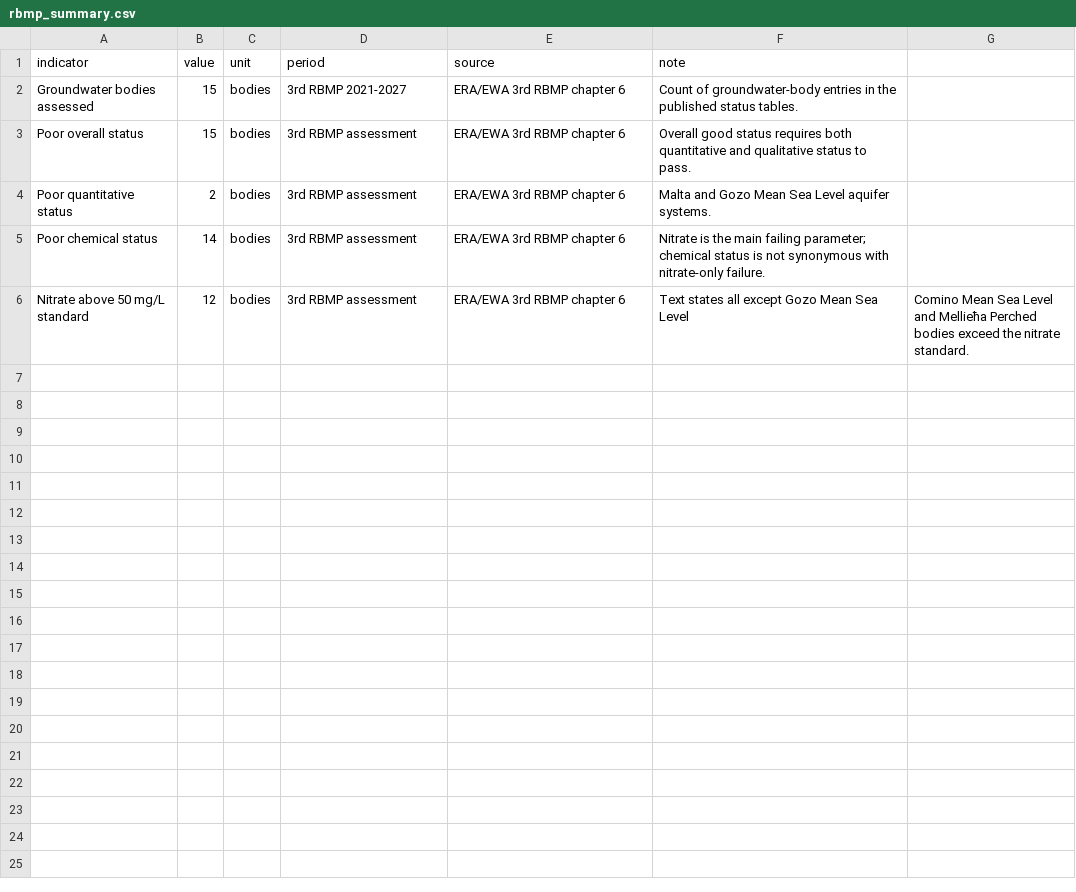
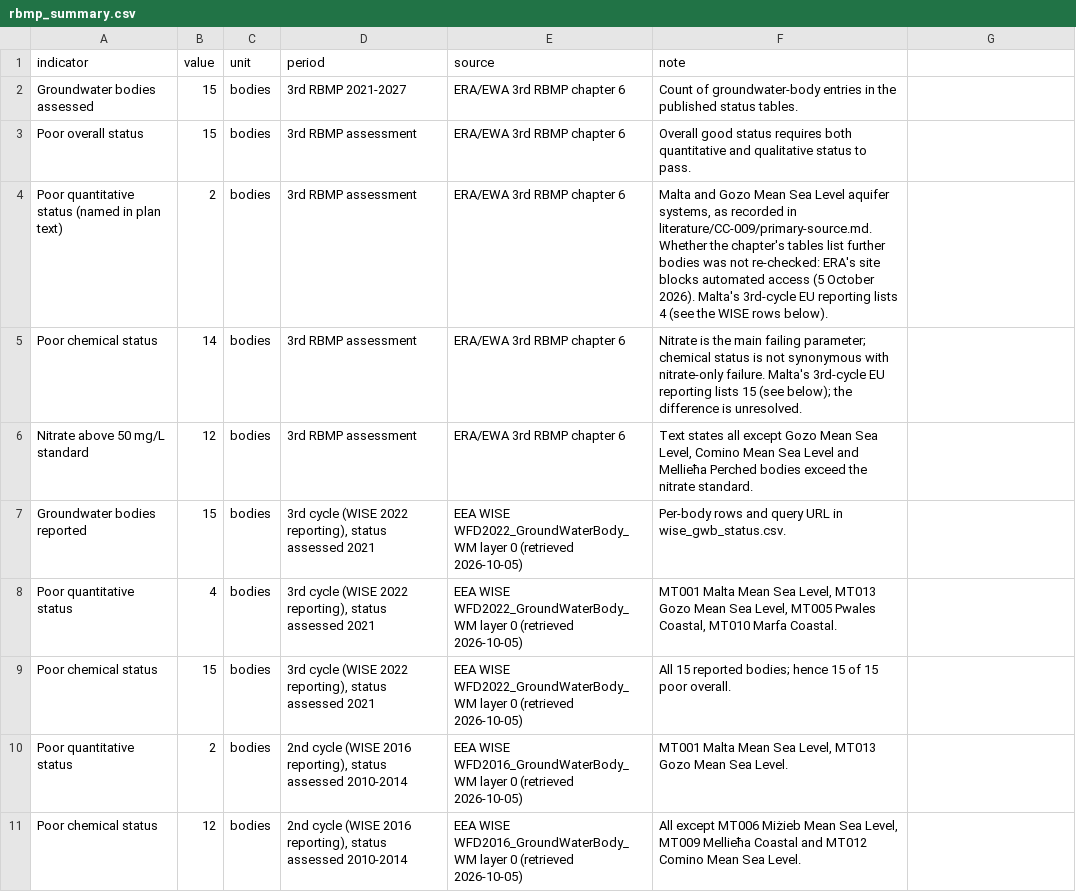
Before and after one commit to leandergrech/Mizien, a CSV file: data/cc-009/rbmp_summary.csv, drawn as a sheet.

```diff
--- a/data/cc-009/rbmp_summary.csv
+++ b/data/cc-009/rbmp_summary.csv
@@ -3,4 +3,9 @@ Groundwater bodies assessed,15,bodies,3rd RBMP 2021-2027,ERA/EWA 3rd RBMP chapte
 Poor overall status,15,bodies,3rd RBMP assessment,ERA/EWA 3rd RBMP chapter 6,Overall good status requires both quantitative and qualitative status to pass.
-Poor quantitative status,2,bodies,3rd RBMP assessment,ERA/EWA 3rd RBMP chapter 6,Malta and Gozo Mean Sea Level aquifer systems.
-Poor chemical status,14,bodies,3rd RBMP assessment,ERA/EWA 3rd RBMP chapter 6,Nitrate is the main failing parameter; chemical status is not synonymous with nitrate-only failure.
-Nitrate above 50 mg/L standard,12,bodies,3rd RBMP assessment,ERA/EWA 3rd RBMP chapter 6,Text states all except Gozo Mean Sea Level, Comino Mean Sea Level and Mellieħa Perched bodies exceed the nitrate standard.
+Poor quantitative status (named in plan text),2,bodies,3rd RBMP assessment,ERA/EWA 3rd RBMP chapter 6,"Malta and Gozo Mean Sea Level aquifer systems, as recorded in literature/CC-009/primary-source.md. Whether the chapter's tables list further bodies was not re-checked: ERA's site blocks automated access (5 October 2026). Malta's 3rd-cycle EU reporting lists 4 (see the WISE rows below)."
+Poor chemical status,14,bodies,3rd RBMP assessment,ERA/EWA 3rd RBMP chapter 6,"Nitrate is the main failing parameter; chemical status is not synonymous with nitrate-only failure. Malta's 3rd-cycle EU reporting lists 15 (see below); the difference is unresolved."
+Nitrate above 50 mg/L standard,12,bodies,3rd RBMP assessment,ERA/EWA 3rd RBMP chapter 6,"Text states all except Gozo Mean Sea Level, Comino Mean Sea Level and Mellieħa Perched bodies exceed the nitrate standard."
+Groundwater bodies reported,15,bodies,"3rd cycle (WISE 2022 reporting), status assessed 2021",EEA WISE WFD2022_GroundWaterBody_WM layer 0 (retrieved 2026-10-05),Per-body rows and query URL in wise_gwb_status.csv.
+Poor quantitative status,4,bodies,"3rd cycle (WISE 2022 reporting), status assessed 2021",EEA WISE WFD2022_GroundWaterBody_WM layer 0 (retrieved 2026-10-05),"MT001 Malta Mean Sea Level, MT013 Gozo Mean Sea Level, MT005 Pwales Coastal, MT010 Marfa Coastal."
+Poor chemical status,15,bodies,"3rd cycle (WISE 2022 reporting), status assessed 2021",EEA WISE WFD2022_GroundWaterBody_WM layer 0 (retrieved 2026-10-05),All 15 reported bodies; hence 15 of 15 poor overall.
+Poor quantitative status,2,bodies,"2nd cycle (WISE 2016 reporting), status assessed 2010-2014",EEA WISE WFD2016_GroundWaterBody_WM layer 0 (retrieved 2026-10-05),"MT001 Malta Mean Sea Level, MT013 Gozo Mean Sea Level."
+Poor chemical status,12,bodies,"2nd cycle (WISE 2016 reporting), status assessed 2010-2014",EEA WISE WFD2016_GroundWaterBody_WM layer 0 (retrieved 2026-10-05),"All except MT006 Miżieb Mean Sea Level, MT009 Mellieħa Coastal and MT012 Comino Mean Sea Level."
```
Also changed, not shown: data/cc-009/checks.csv, 11 other files.
